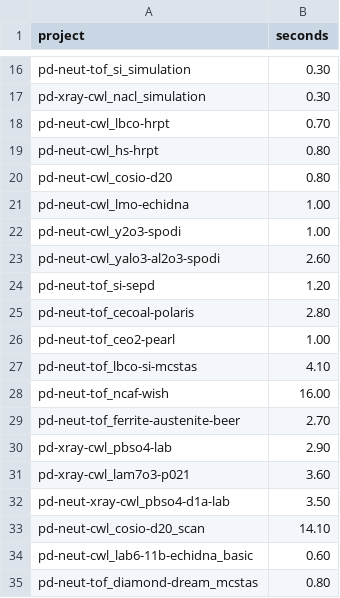
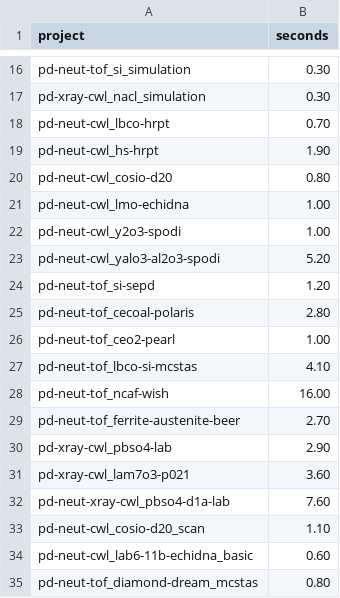
Before and after one commit to enhantica/edi, a TSV file: docs/user/cli/runtimes.tsv, drawn as a sheet; only a part is shown, gaps mark what is left out.

Commit message:
Compare the asymmetry examples and the scans as decided
The four Berar-Baldinozzi examples check the full model on R_wp and free parameters and every other value with the asymmetry off; the two scans check their template file's single fit. Each case's provenance says how it is checked.

```diff
--- a/docs/user/cli/runtimes.tsv
+++ b/docs/user/cli/runtimes.tsv
@@ -18,3 +18,3 @@ pd-xray-cwl_nacl_simulation	0.30
 pd-neut-cwl_lbco-hrpt	0.70
-pd-neut-cwl_hs-hrpt	0.80
+pd-neut-cwl_hs-hrpt	1.90
 pd-neut-cwl_cosio-d20	0.80
@@ -22,3 +22,3 @@ pd-neut-cwl_lmo-echidna	1.00
 pd-neut-cwl_y2o3-spodi	1.00
-pd-neut-cwl_yalo3-al2o3-spodi	2.60
+pd-neut-cwl_yalo3-al2o3-spodi	5.20
 pd-neut-tof_si-sepd	1.20
@@ -31,4 +31,4 @@ pd-xray-cwl_pbso4-lab	2.90
 pd-xray-cwl_lam7o3-p021	3.60
-pd-neut-xray-cwl_pbso4-d1a-lab	3.50
-pd-neut-cwl_cosio-d20_scan	14.10
+pd-neut-xray-cwl_pbso4-d1a-lab	7.60
+pd-neut-cwl_cosio-d20_scan	1.10
 pd-neut-cwl_lab6-11b-echidna_basic	0.60
```
Also changed, not shown: 10 other files.
